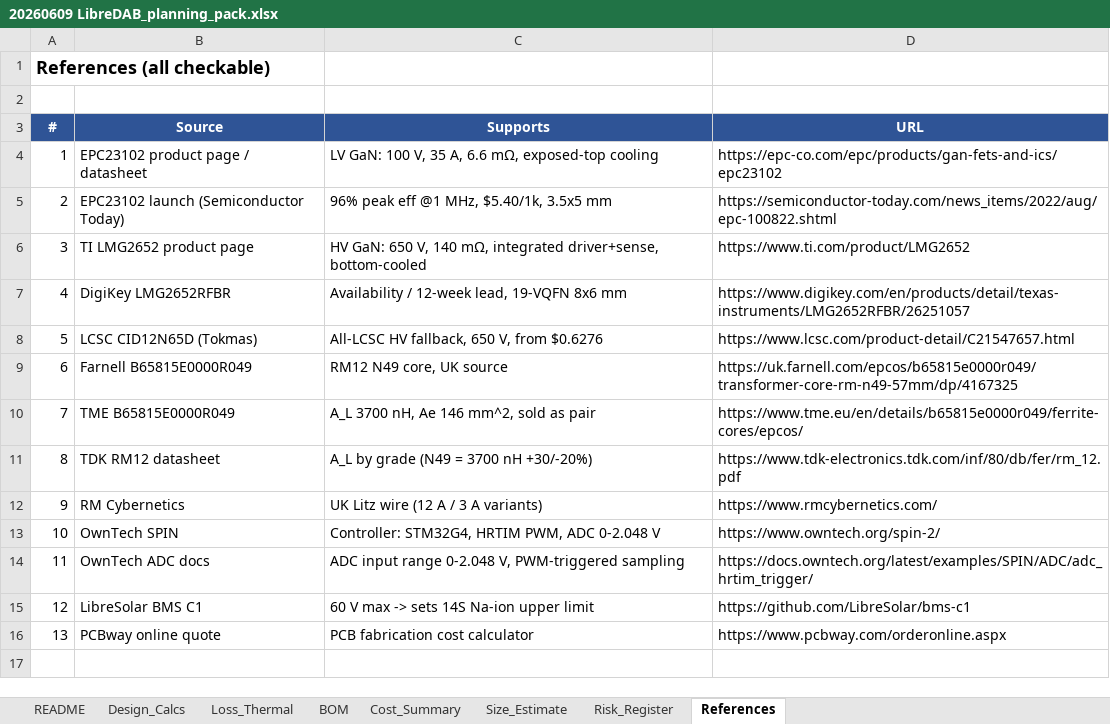
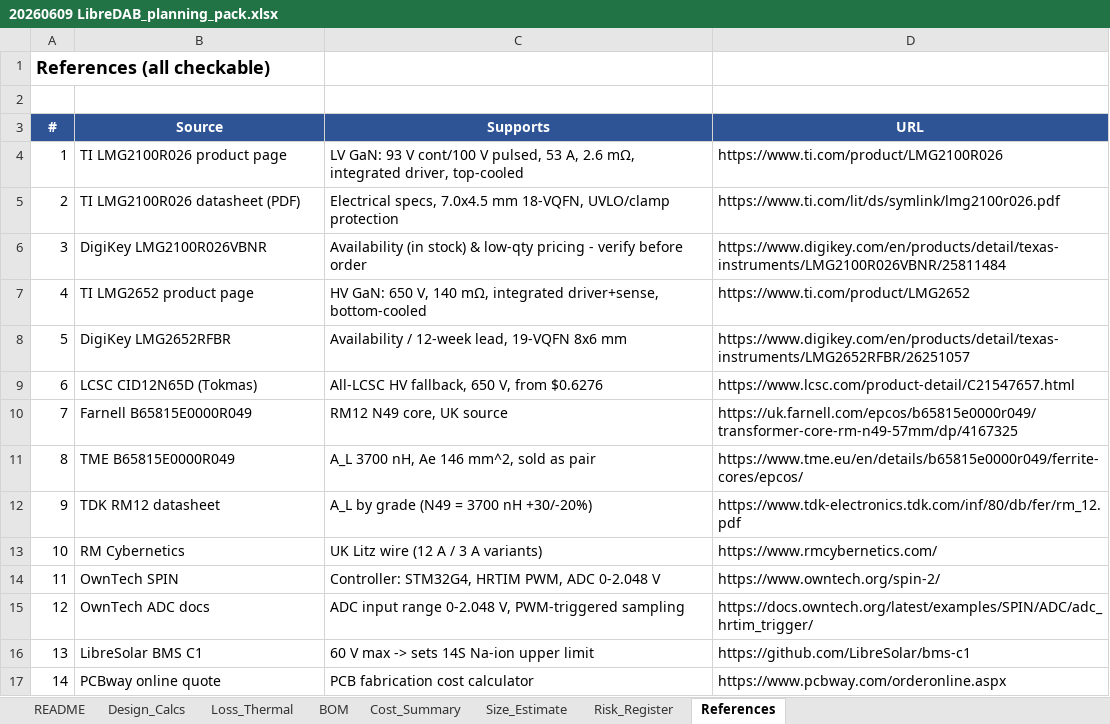
Before and after one commit to Stevie-Fairflow-Energy/LibreDAB, an Excel workbook: Design Notes/20260609 LibreDAB_planning_pack.xlsx, sheet References, drawn as a sheet; values as stored, in another font and other column widths than the file's, no borders; removed rows and columns are numbered as before the commit, all else as after; the diff names each change by its address in the sheet, - before the commit and + after, or states it on an @@ line.

```diff
--- a/Design Notes/20260609 LibreDAB_planning_pack.xlsx (sheet References)
+++ b/Design Notes/20260609 LibreDAB_planning_pack.xlsx (sheet References)
-row 4: 1 | EPC23102 product page / datasheet | LV GaN: 100 V, 35 A, 6.6 mΩ, exposed-top cooling | https://epc-co.com/epc/products/gan-fets-and-ics/epc23102
-row 5: 2 | EPC23102 launch (Semiconductor Today) | 96% peak eff @1 MHz, $5.40/1k, 3.5x5 mm | https://semiconductor-today.com/news_items/2022/aug/epc-100822.shtml
+row 4: 1 | TI LMG2100R026 product page | LV GaN: 93 V cont/100 V pulsed, 53 A, 2.6 mΩ, integrated driver, top-cooled | https://www.ti.com/product/LMG2100R026
+row 5: 2 | TI LMG2100R026 datasheet (PDF) | Electrical specs, 7.0x4.5 mm 18-VQFN, UVLO/clamp protection | https://www.ti.com/lit/ds/symlink/lmg2100r026.pdf
+row 6: 3 | DigiKey LMG2100R026VBNR | Availability (in stock) & low-qty pricing - verify before order | https://www.digikey.com/en/products/detail/texas-instruments/LMG2100R026VBNR/25811484
@@ column A (#) renumbered from row 7 down @@
```
Also changed, not shown: sheet Loss_Thermal, sheet Design_Calcs, sheet BOM, sheet Cost_Summary, sheet Risk_Register, sheet README, 1 more sheet, charts or pictures, 32 other files.
